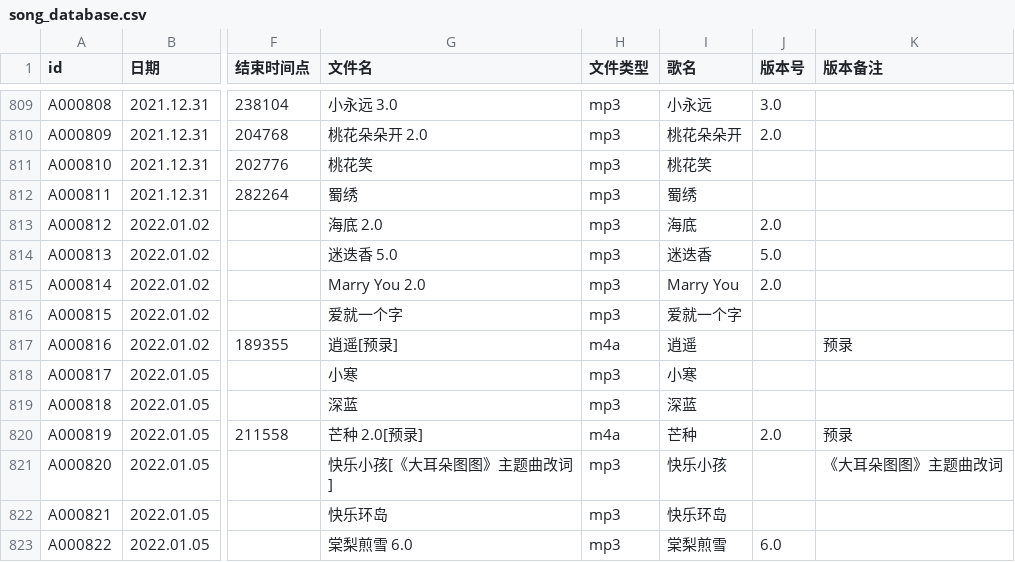
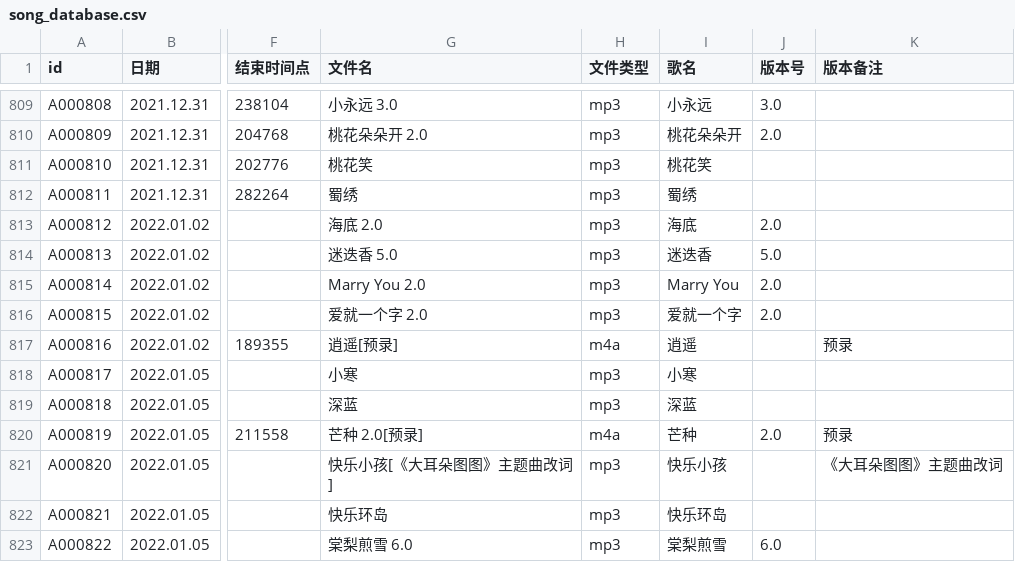
Before and after one commit to VTB-LINK/VTB-STUDIO, a CSV file: public/datasheets/song_database.csv, drawn as a sheet; only a part is shown, gaps mark what is left out; the diff names each change by its address in the sheet, - before the commit and + after, or states it on an @@ line.

Commit message:
Update song_database.csv

```diff
--- a/public/datasheets/song_database.csv
+++ b/public/datasheets/song_database.csv
-G816 (文件名): 爱就一个字
+G816 (文件名): 爱就一个字 2.0
-J816 (版本号): (empty)
+J816 (版本号): 2.0
```
